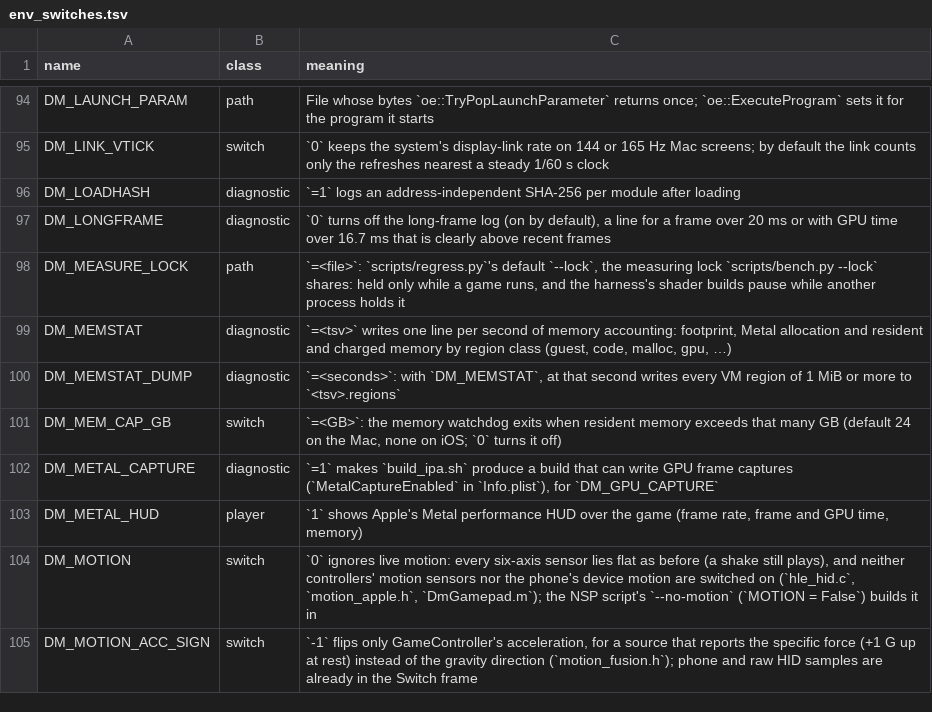
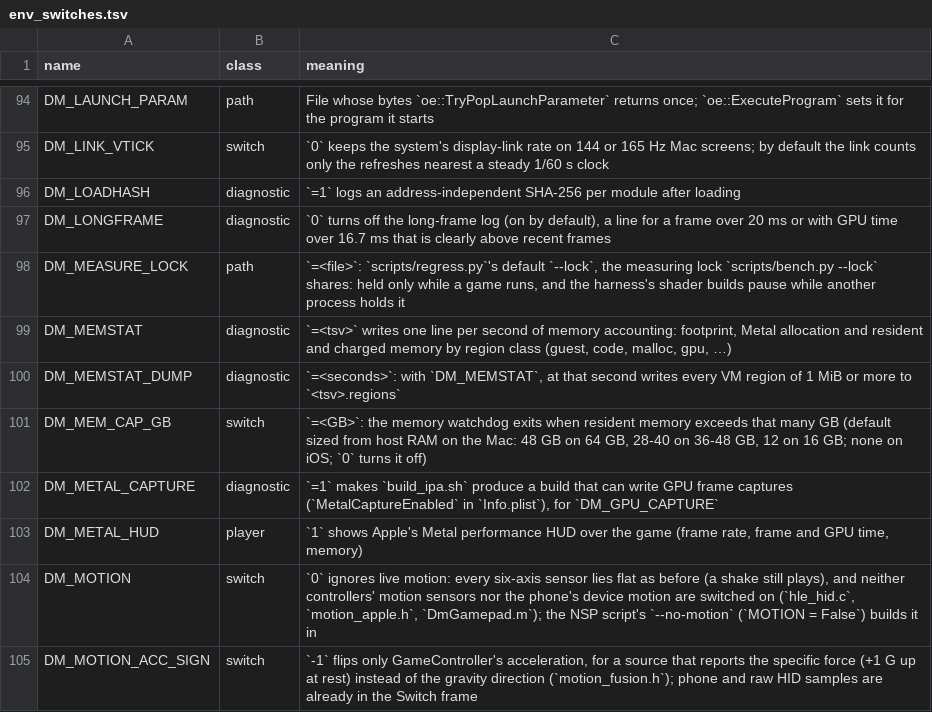
Before and after one commit to azmasm/hermit-builds, a TSV file: docs/env_switches.tsv, drawn as a sheet; only a part is shown, gaps mark what is left out.

Commit message:
nvn: reactive memory watchdog, 16-way view cache, and upload batching
- Size default memory watchdog limit dynamically from hw.memsize on Mac
  (48 GB on 64 GB, 28-40 on 36-48 GB, 12 on 16 GB; DM_MEM_CAP_GB overrides)
- Raise texture view cache associativity from 4 to 16 ways (VC_WAYS = 16),
  preventing view thrashing in games with high view turnover
- Group direct and staging texture uploads in batches of 32 when outside
  render command buffers, avoiding per-texture synchronous flush freezes

(cherry picked from commit 7167febc22f2d9b8fbc69b5a5afc9167a66896f3)

```diff
--- a/docs/env_switches.tsv
+++ b/docs/env_switches.tsv
@@ -100,3 +100,3 @@ DM_MEMSTAT	diagnostic	`=<tsv>` writes one line per second of memory accounting:
 DM_MEMSTAT_DUMP	diagnostic	`=<seconds>`: with `DM_MEMSTAT`, at that second writes every VM region of 1 MiB or more to `<tsv>.regions`
-DM_MEM_CAP_GB	switch	`=<GB>`: the memory watchdog exits when resident memory exceeds that many GB (default 24 on the Mac, none on iOS; `0` turns it off)
+DM_MEM_CAP_GB	switch	`=<GB>`: the memory watchdog exits when resident memory exceeds that many GB (default sized from host RAM on the Mac: 48 GB on 64 GB, 28-40 on 36-48 GB, 12 on 16 GB; none on iOS; `0` turns it off)
 DM_METAL_CAPTURE	diagnostic	`=1` makes `build_ipa.sh` produce a build that can write GPU frame captures (`MetalCaptureEnabled` in `Info.plist`), for `DM_GPU_CAPTURE`
```
Also changed, not shown: 2 other files.
